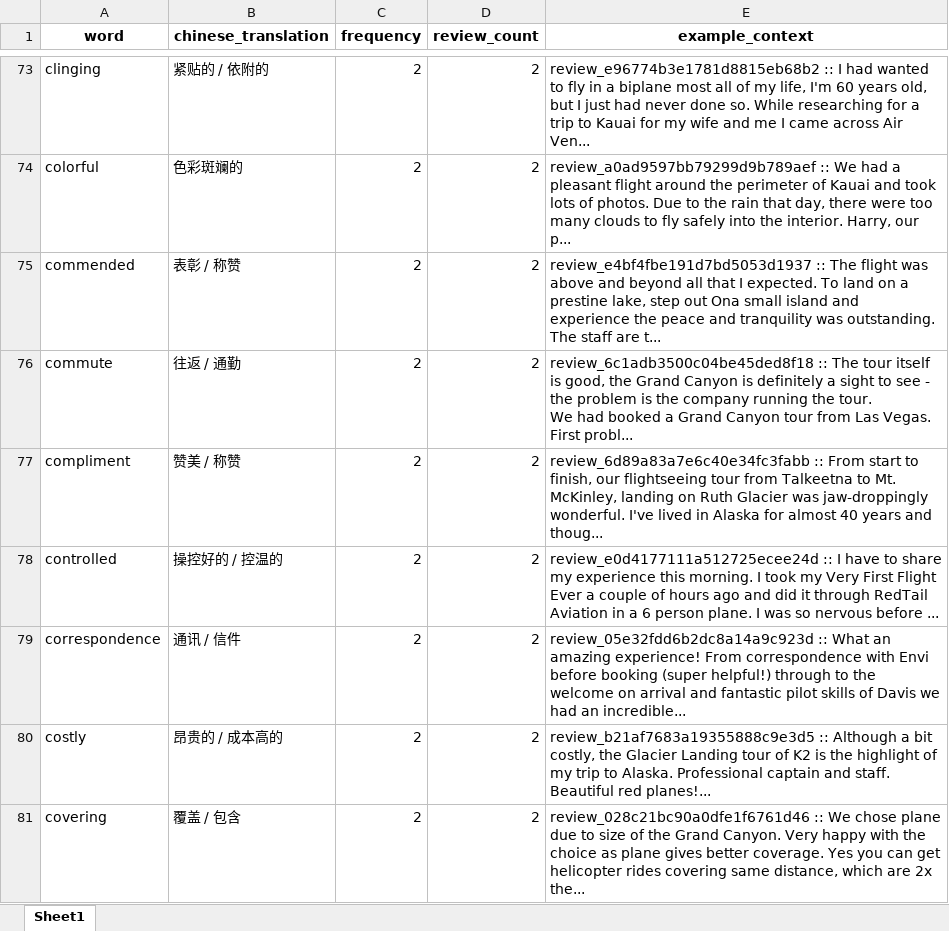
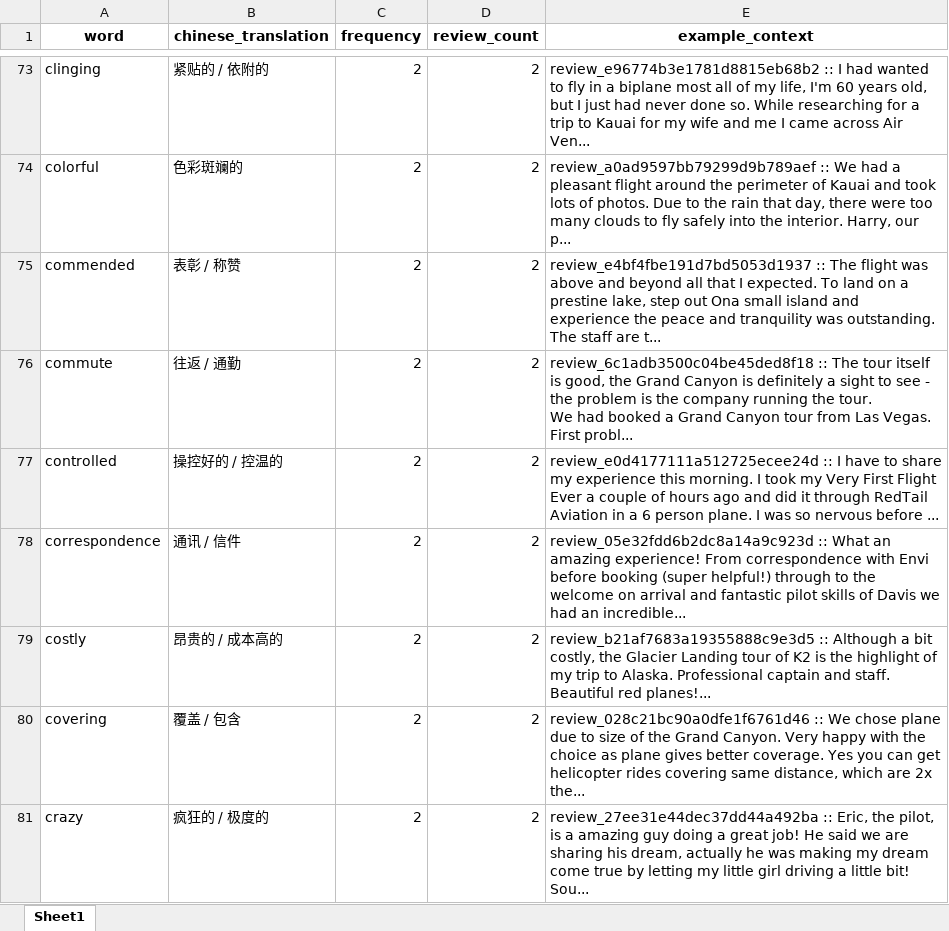
Before and after one commit to ypeng12/Low-Altitude, an Excel workbook: data/derived_outputs/stage_gold_2000/purged_new_candidates_2000.xlsx, sheet Sheet1, drawn as a sheet; only a part is shown, gaps mark what is left out; the shorter side is filled out with more unchanged rows; values as stored, in another font and other column widths than the file's, no borders; the diff covers the shown part only; the diff names each change by its address in the sheet, - before the commit and + after, or states it on an @@ line.

```diff
--- a/data/derived_outputs/stage_gold_2000/purged_new_candidates_2000.xlsx (sheet Sheet1)
+++ b/data/derived_outputs/stage_gold_2000/purged_new_candidates_2000.xlsx (sheet Sheet1)
-row 77: compliment | 赞美 / 称赞 | 2 | 2 | review_6d89a83a7e6c40e34fc3fabb :: From start to finish, our flightseeing tour from Talkeetna to Mt. McKinley, landing on Ruth Glacier was jaw-droppingly wonderful. I've lived in Alaska for almost 40 years and thoug...
```
Also changed, not shown: 3 removed rows elsewhere in this sheet, data/derived_outputs/clean_emotion_words_2000_reviews.xlsx, data/derived_outputs/stage_gold_2000/clean_emotion_words_2000_reviews.xlsx, 3 other files.
